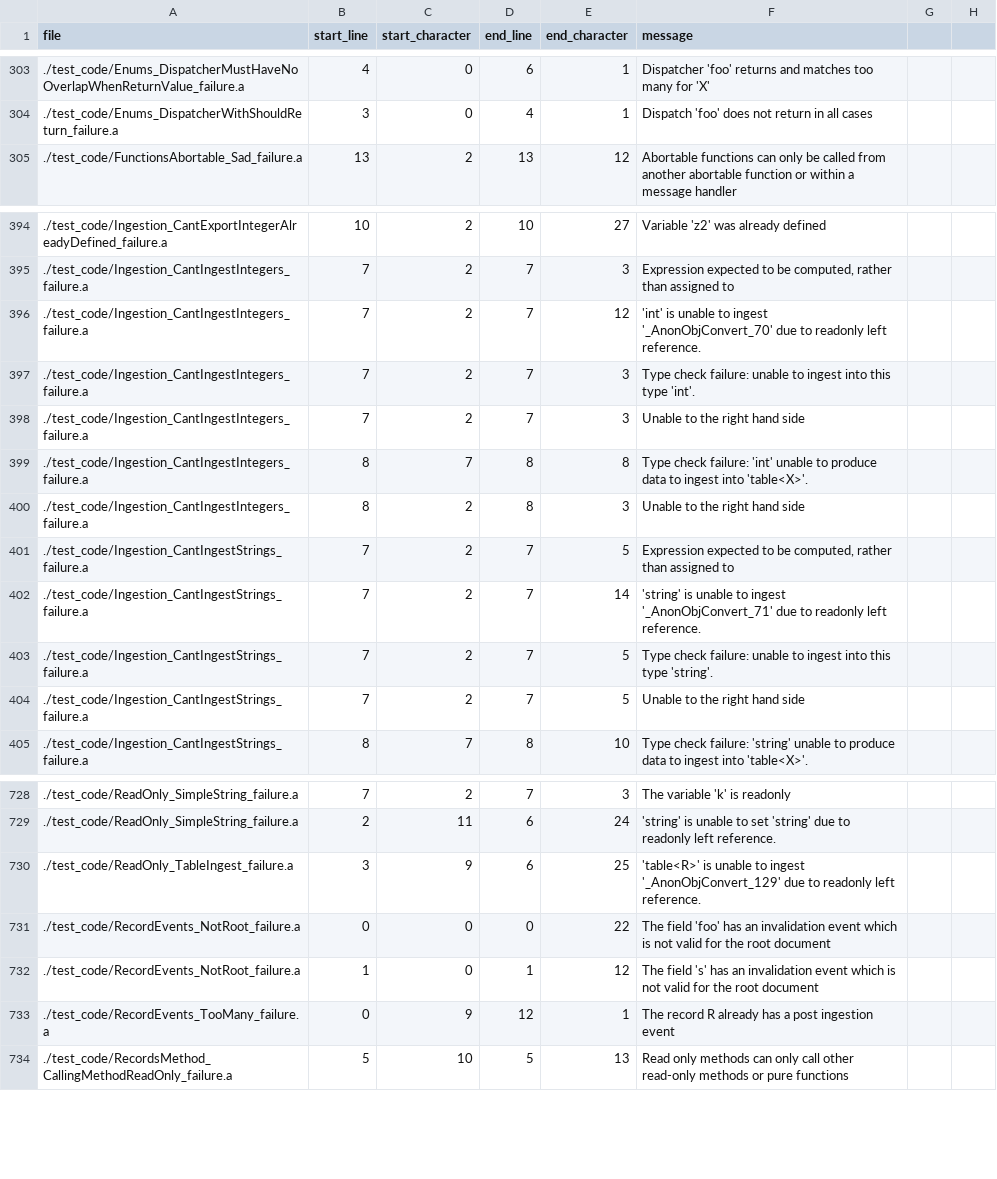
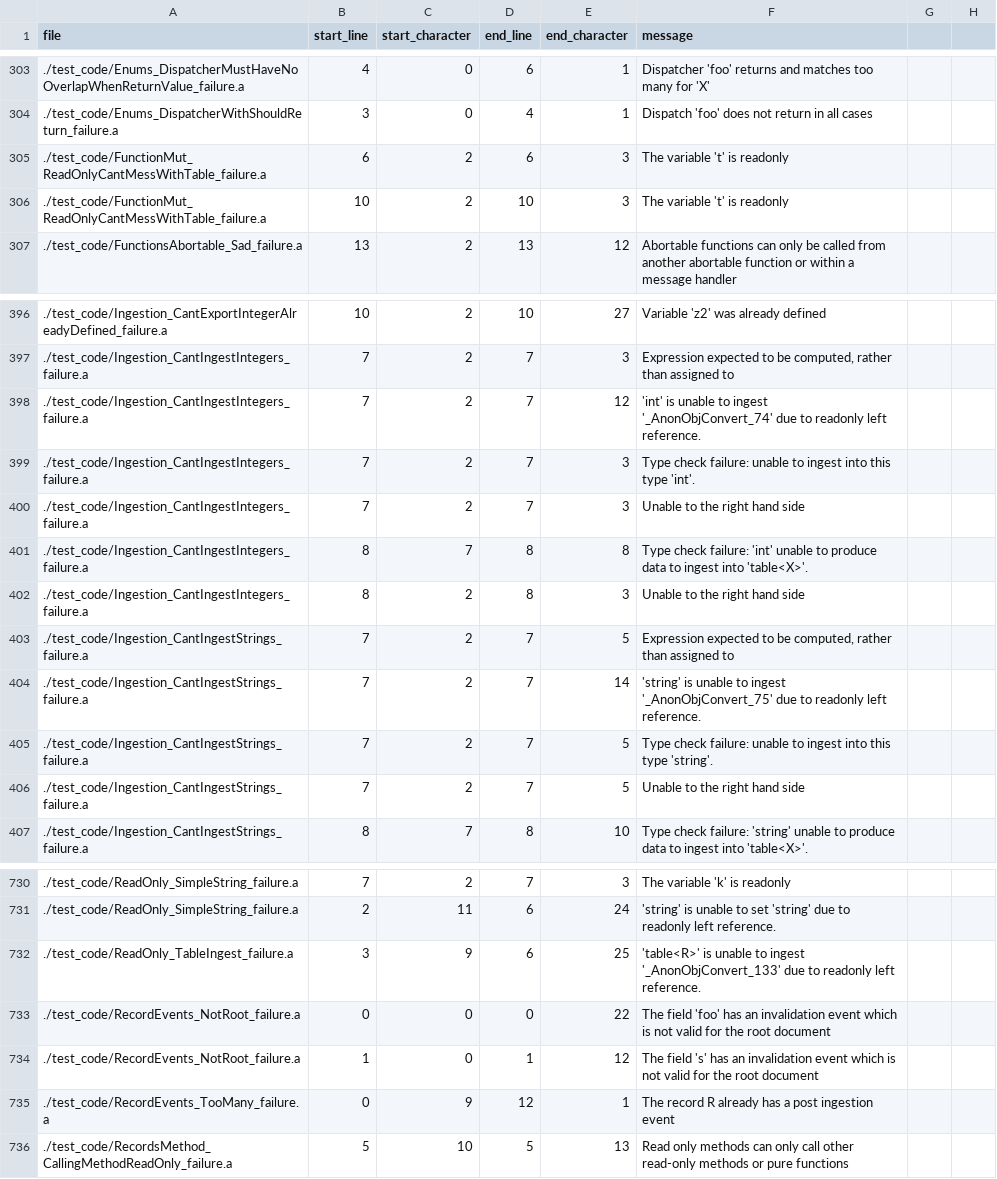
Before and after one commit to mathgladiator/adama-lang, a CSV file: core/error-messages.csv, drawn as a sheet; only a part is shown, gaps mark what is left out.

Commit message:
introduce the mutable keyword for args
This allows a table to be passed into another procedure

```diff
--- a/core/error-messages.csv
+++ b/core/error-messages.csv
@@ -304,2 +304,4 @@ file,start_line,start_character,end_line,end_character,message
 ./test_code/Enums_DispatcherWithShouldReturn_failure.a,3,0,4,1,"Dispatch 'foo' does not return in all cases"
+./test_code/FunctionMut_ReadOnlyCantMessWithTable_failure.a,6,2,6,3,"The variable 't' is readonly"
+./test_code/FunctionMut_ReadOnlyCantMessWithTable_failure.a,10,2,10,3,"The variable 't' is readonly"
 ./test_code/FunctionsAbortable_Sad_failure.a,13,2,13,12,"Abortable functions can only be called from another abortable function or within a message handler"
@@ -395,3 +397,3 @@ file,start_line,start_character,end_line,end_character,message
 ./test_code/Ingestion_CantIngestIntegers_failure.a,7,2,7,3,"Expression expected to be computed, rather than assigned to"
-./test_code/Ingestion_CantIngestIntegers_failure.a,7,2,7,12,"'int' is unable to ingest '_AnonObjConvert_70' due to readonly left reference."
+./test_code/Ingestion_CantIngestIntegers_failure.a,7,2,7,12,"'int' is unable to ingest '_AnonObjConvert_74' due to readonly left reference."
 ./test_code/Ingestion_CantIngestIntegers_failure.a,7,2,7,3,"Type check failure: unable to ingest into this type 'int'."
@@ -401,3 +403,3 @@ file,start_line,start_character,end_line,end_character,message
 ./test_code/Ingestion_CantIngestStrings_failure.a,7,2,7,5,"Expression expected to be computed, rather than assigned to"
-./test_code/Ingestion_CantIngestStrings_failure.a,7,2,7,14,"'string' is unable to ingest '_AnonObjConvert_71' due to readonly left reference."
+./test_code/Ingestion_CantIngestStrings_failure.a,7,2,7,14,"'string' is unable to ingest '_AnonObjConvert_75' due to readonly left reference."
 ./test_code/Ingestion_CantIngestStrings_failure.a,7,2,7,5,"Type check failure: unable to ingest into this type 'string'."
@@ -729,3 +731,3 @@ file,start_line,start_character,end_line,end_character,message
 ./test_code/ReadOnly_SimpleString_failure.a,2,11,6,24,"'string' is unable to set 'string' due to readonly left reference."
-./test_code/ReadOnly_TableIngest_failure.a,3,9,6,25,"'table<R>' is unable to ingest '_AnonObjConvert_129' due to readonly left reference."
+./test_code/ReadOnly_TableIngest_failure.a,3,9,6,25,"'table<R>' is unable to ingest '_AnonObjConvert_133' due to readonly left reference."
 ./test_code/RecordEvents_NotRoot_failure.a,0,0,0,22,"The field 'foo' has an invalidation event which is not valid for the root document"
```
Also changed, not shown: 11 other files.
